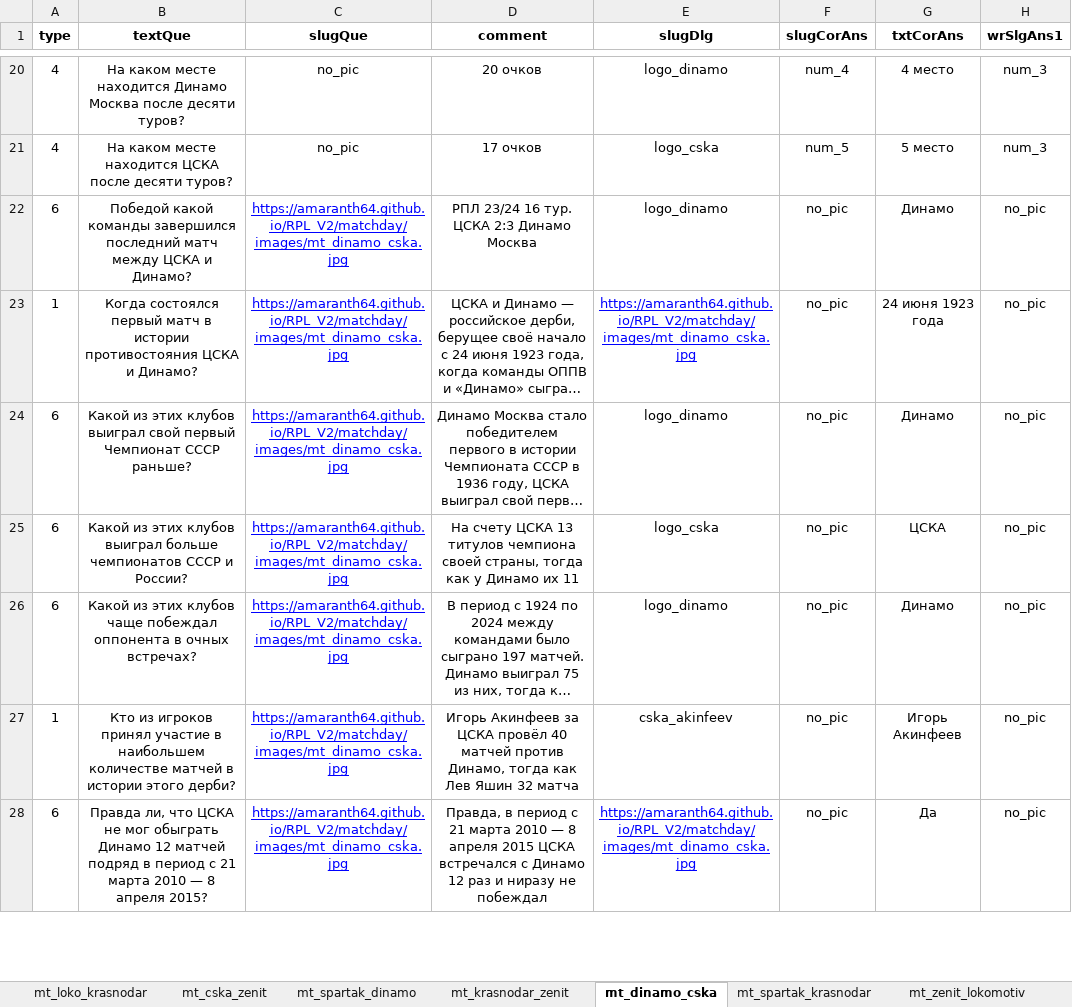
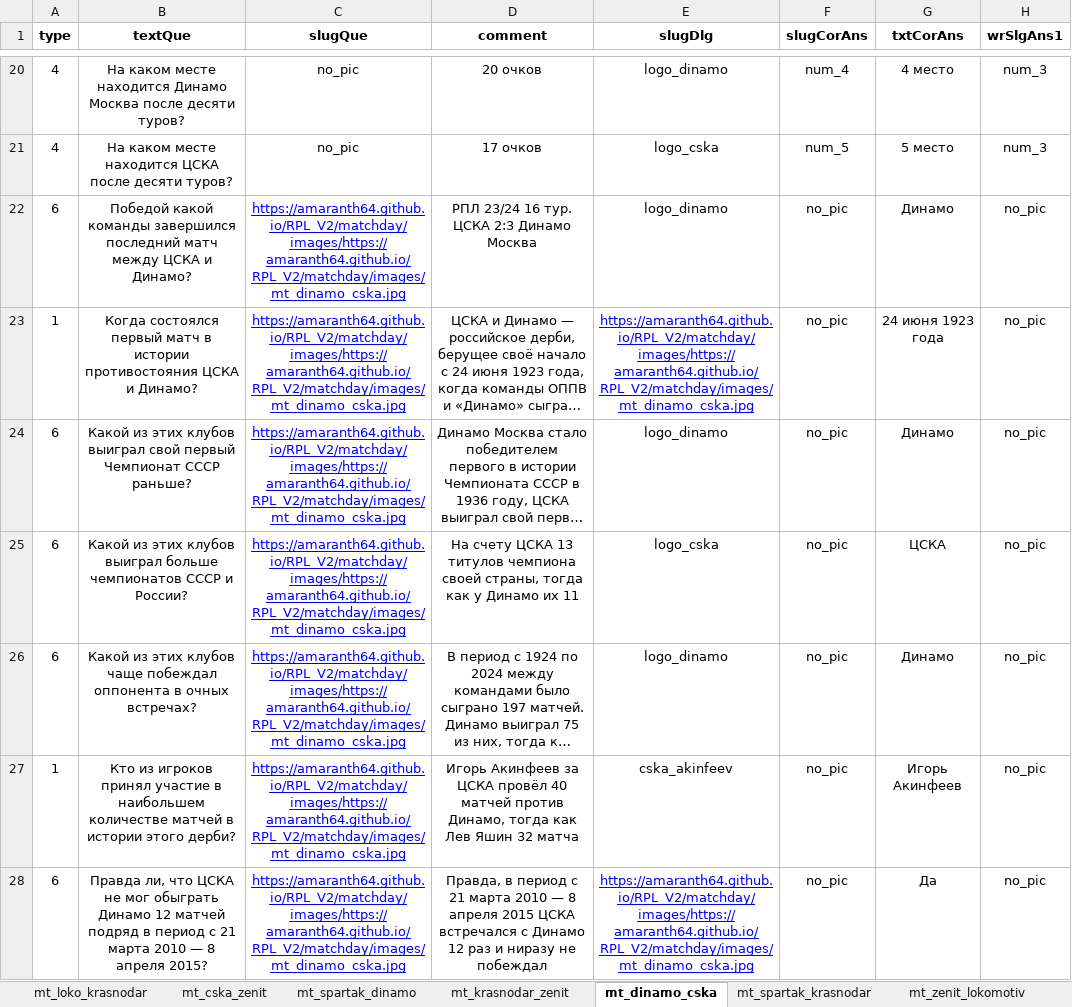
Before and after one commit to amaranth64/amaranth64.github.io, an Excel workbook: RPL_V2/xlsx/Матч Тура 24-25.xlsx, sheet mt_dinamo_cska, drawn as a sheet; only a part is shown, gaps mark what is left out; long unchanged cells end in …; values as stored, in another font and other column widths than the file's, no borders; the diff covers the shown part only; the diff names each change by its address in the sheet, - before the commit and + after, or states it on an @@ line.

```diff
--- a/RPL_V2/xlsx/Матч Тура 24-25.xlsx (sheet mt_dinamo_cska)
+++ b/RPL_V2/xlsx/Матч Тура 24-25.xlsx (sheet mt_dinamo_cska)
-C22:C28 (slugQue): https://amaranth64.github.io/RPL_V2/matchday/images/mt_dinamo_cska.jpg
+C22:C28 (slugQue): https://amaranth64.github.io/RPL_V2/matchday/images/https://amaranth64.github.io/RPL_V2/matchday/images/mt_dinamo_cska.jpg
-E23 (slugDlg): https://amaranth64.github.io/RPL_V2/matchday/images/mt_dinamo_cska.jpg
+E23 (slugDlg): https://amaranth64.github.io/RPL_V2/matchday/images/https://amaranth64.github.io/RPL_V2/matchday/images/mt_dinamo_cska.jpg
-E28 (slugDlg): https://amaranth64.github.io/RPL_V2/matchday/images/mt_dinamo_cska.jpg
+E28 (slugDlg): https://amaranth64.github.io/RPL_V2/matchday/images/https://amaranth64.github.io/RPL_V2/matchday/images/mt_dinamo_cska.jpg
```
Also changed, not shown: 16 edited cells elsewhere in this sheet, sheet mt_spartak_krasnodar, sheet mt_cska_zenit, sheet mt_spartak_dinamo, sheet mt_zenit_lokomotiv, sheet mt_loko_krasnodar, sheet mt_krasnodar_zenit, RPL_V2/xlsx/Матч Тура 24-25_archive.xlsx, 9 other files.
